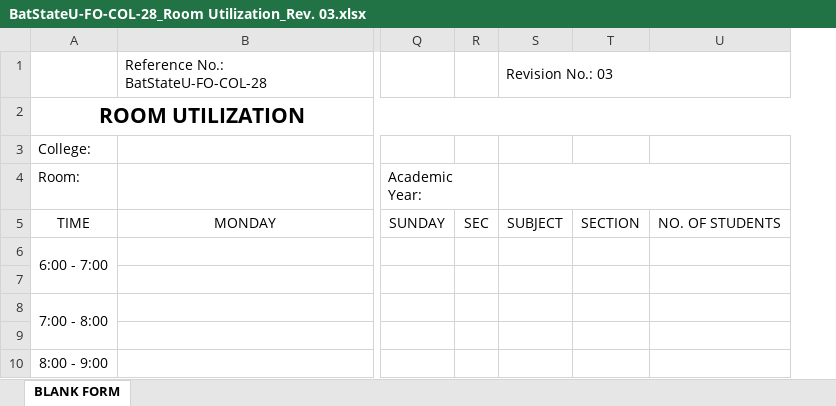
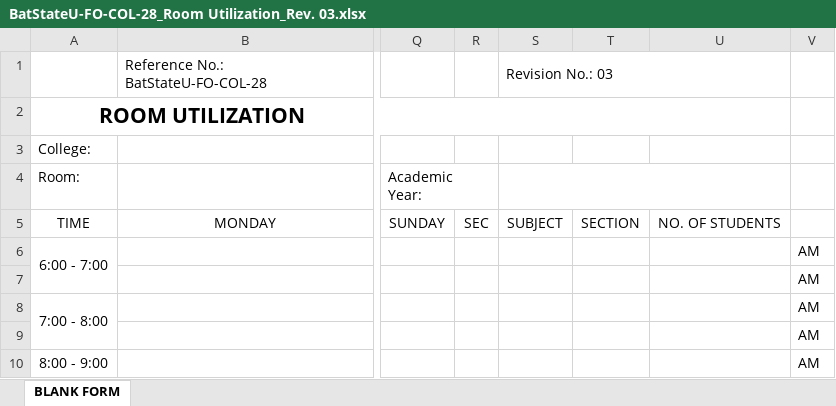
Before and after one commit to MelvinIsHere/DAMS, an Excel workbook: SourceCode/dams/templates/BatStateU-FO-COL-28_Room Utilization_Rev. 03.xlsx, sheet BLANK FORM, drawn as a sheet; only a part is shown, gaps mark what is left out; values as stored, in another font and other column widths than the file's, no borders; charts and pictures not drawn; the diff names each change by its address in the sheet, - before the commit and + after, or states it on an @@ line.

```diff
--- a/SourceCode/dams/templates/BatStateU-FO-COL-28_Room Utilization_Rev. 03.xlsx (sheet BLANK FORM)
+++ b/SourceCode/dams/templates/BatStateU-FO-COL-28_Room Utilization_Rev. 03.xlsx (sheet BLANK FORM)
+column V, rows 6-10: all AM
```
Also changed, not shown: 20 other files.
